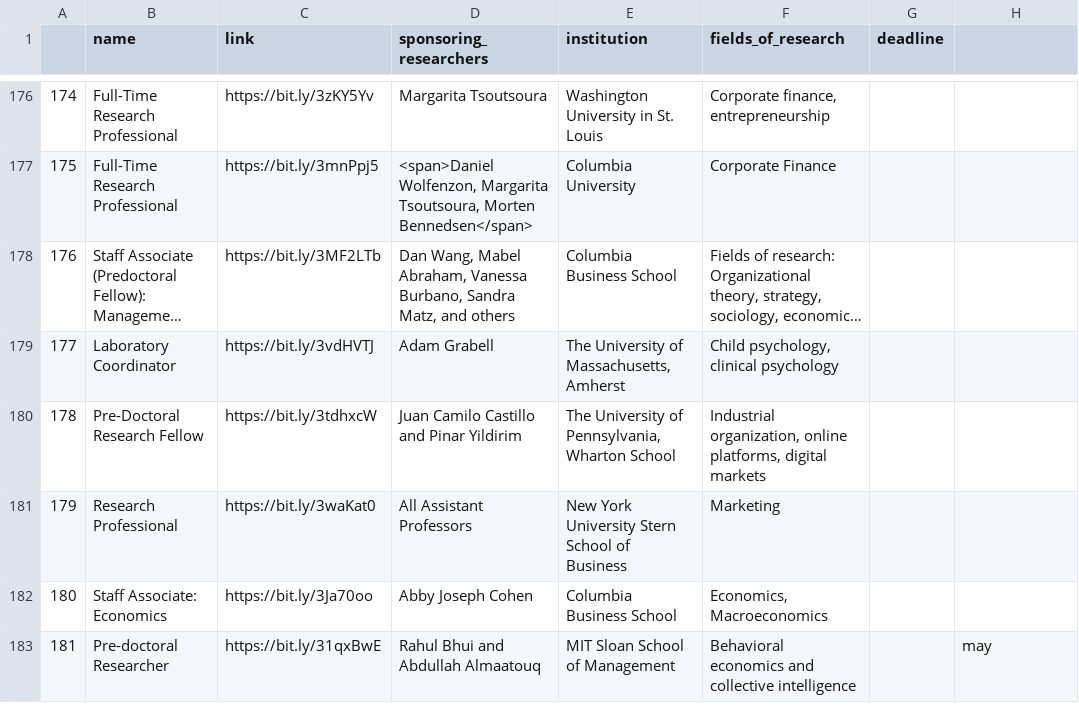
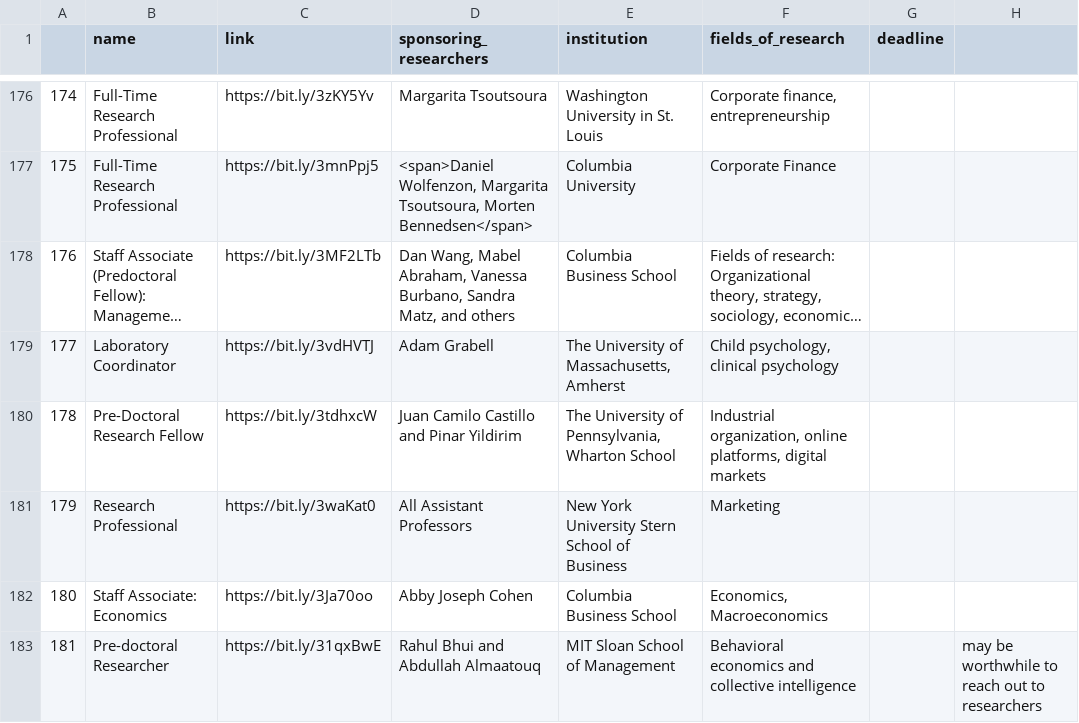
Before and after one commit to aking3806/Python-Fundamentals-, a CSV file: Research Roles/predoc_annotated.csv, drawn as a sheet; only a part is shown, gaps mark what is left out; long unchanged cells end in ….

```diff
--- a/Research Roles/predoc_annotated.csv
+++ b/Research Roles/predoc_annotated.csv
@@ -183,2 +183,2 @@
 180,Staff Associate: Economics,https://bit.ly/3Ja70oo,Abby Joseph Cohen,Columbia Business School ,"Economics, Macroeconomics",,
-181,Pre-doctoral Researcher,https://bit.ly/31qxBwE,Rahul Bhui and Abdullah Almaatouq,MIT Sloan School of Management,Behavioral economics and collective intelligence,,may
+181,Pre-doctoral Researcher,https://bit.ly/31qxBwE,Rahul Bhui and Abdullah Almaatouq,MIT Sloan School of Management,Behavioral economics and collective intelligence,,may be worthwhile to reach out to researchers
```
Also changed, not shown: 1 other file.
